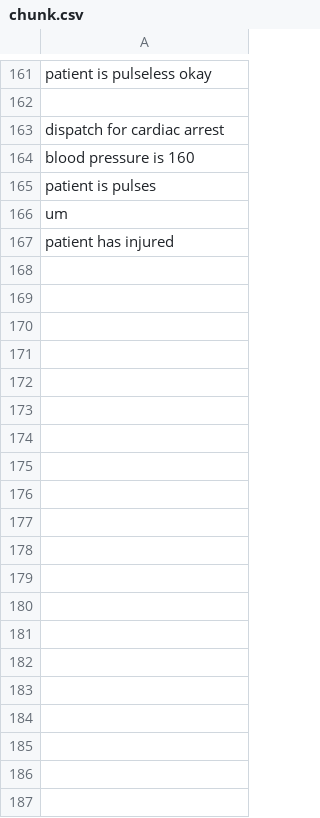
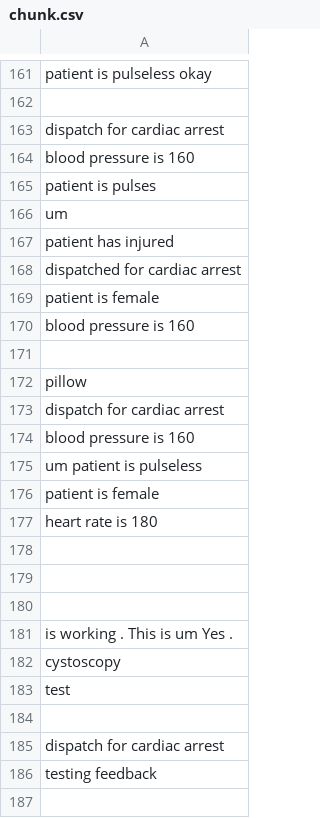
Before and after one commit to UVA-DSA/EMS-Pipeline, a CSV file: Demo/chunk.csv, drawn as a sheet; only a part is shown, gaps mark what is left out; the diff covers the shown part only.

Commit message:
merged feedback with DataCollection

```diff
--- a/Demo/chunk.csv
+++ b/Demo/chunk.csv
@@ -167 +167,21 @@ dispatch for cardiac arrest
  patient has injured
+dispatched for cardiac arrest
+ patient is female
+ blood pressure is 160
+""
+ pillow
+dispatch for cardiac arrest
+ blood pressure is 160
+ um patient is pulseless
+ patient is female
+ heart rate is 180
+""
+""
+""
+ is working . This is um Yes .
+ cystoscopy
+test
+""
+dispatch for cardiac arrest
+ testing feedback
+""
```
Also changed, not shown: 9 added rows elsewhere in this file, 3 other files.
